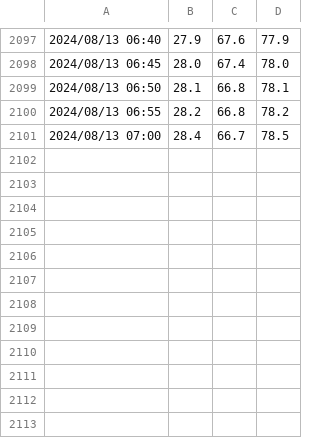
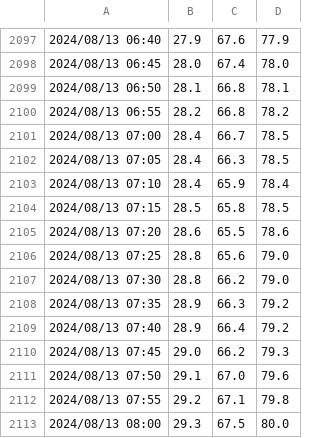
Before and after one commit to ofajdo/recordingApp, a CSV file: log1.csv, drawn as a sheet; only a part is shown, gaps mark what is left out.

```diff
--- a/log1.csv
+++ b/log1.csv
@@ -2101 +2101,13 @@
 2024/08/13 07:00,28.4,66.7,78.5
+2024/08/13 07:05,28.4,66.3,78.5
+2024/08/13 07:10,28.4,65.9,78.4
+2024/08/13 07:15,28.5,65.8,78.5
+2024/08/13 07:20,28.6,65.5,78.6
+2024/08/13 07:25,28.8,65.6,79.0
+2024/08/13 07:30,28.8,66.2,79.0
+2024/08/13 07:35,28.9,66.3,79.2
+2024/08/13 07:40,28.9,66.4,79.2
+2024/08/13 07:45,29.0,66.2,79.3
+2024/08/13 07:50,29.1,67.0,79.6
+2024/08/13 07:55,29.2,67.1,79.8
+2024/08/13 08:00,29.3,67.5,80.0
```
Also changed, not shown: log2.csv.
